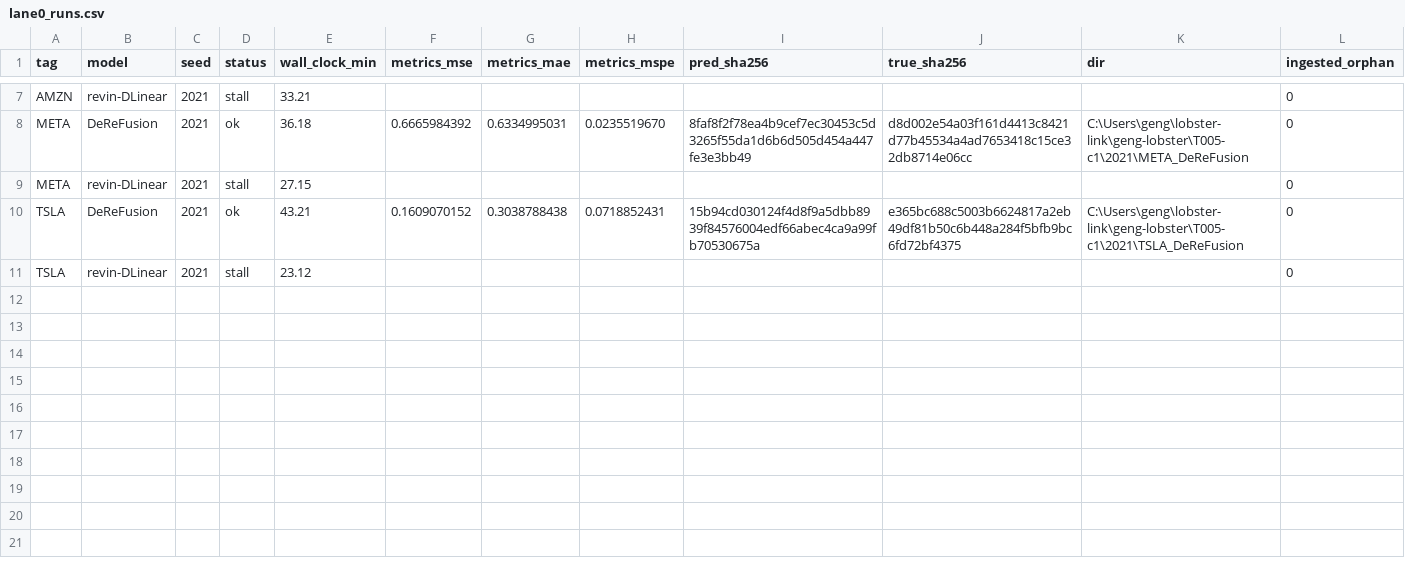
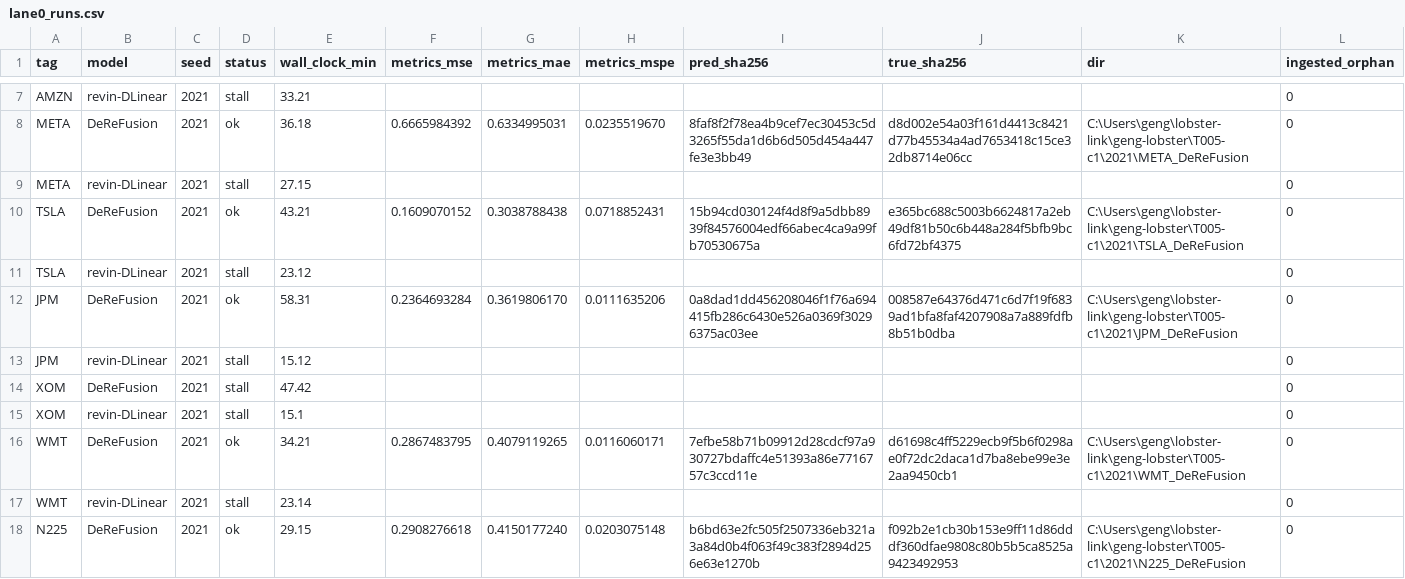
Before and after one commit to Alastair-Jiang/lobster-link, a CSV file: geng-lobster/T005-c1/lane0_runs.csv, drawn as a sheet; only a part is shown, gaps mark what is left out; the diff names each change by its address in the sheet, - before the commit and + after, or states it on an @@ line.

```diff
--- a/geng-lobster/T005-c1/lane0_runs.csv
+++ b/geng-lobster/T005-c1/lane0_runs.csv
+row 12: JPM | DeReFusion | 2021 | ok | 58.31 | 0.2364693284 | 0.3619806170 | 0.0111635206 | 0a8dad1dd456208046f1f76a694415fb286c6430e526a0369f30296375ac03ee | 008587e64376d471c6d7f19f6839ad1bfa8faf4207908a7a889fdfb8b51b0dba | C:\Users\geng\lobster-link\geng-lobster\T005-c1\2021\JPM_DeReFusion | 0
+row 13: JPM | revin-DLinear | 2021 | stall | 15.12 |  |  |  |  |  |  | 0
+row 14: XOM | DeReFusion | 2021 | stall | 47.42 |  |  |  |  |  |  | 0
+row 15: XOM | revin-DLinear | 2021 | stall | 15.1 |  |  |  |  |  |  | 0
+row 16: WMT | DeReFusion | 2021 | ok | 34.21 | 0.2867483795 | 0.4079119265 | 0.0116060171 | 7efbe58b71b09912d28cdcf97a930727bdaffc4e51393a86e7716757c3ccd11e | d61698c4ff5229ecb9f5b6f0298ae0f72dc2daca1d7ba8ebe99e3e2aa9450cb1 | C:\Users\geng\lobster-link\geng-lobster\T005-c1\2021\WMT_DeReFusion | 0
+row 17: WMT | revin-DLinear | 2021 | stall | 23.14 |  |  |  |  |  |  | 0
+row 18: N225 | DeReFusion | 2021 | ok | 29.15 | 0.2908276618 | 0.4150177240 | 0.0203075148 | b6bd63e2fc505f2507336eb321a3a84d0b4f063f49c383f2894d256e63e1270b | f092b2e1cb30b153e9ff11d86dddf360dfae9808c80b5b5ca8525a9423492953 | C:\Users\geng\lobster-link\geng-lobster\T005-c1\2021\N225_DeReFusion | 0
```
Also changed, not shown: geng-lobster/T005-c1/lane1_runs.csv, geng-lobster/T005-c1/per_run_manifest.csv.
